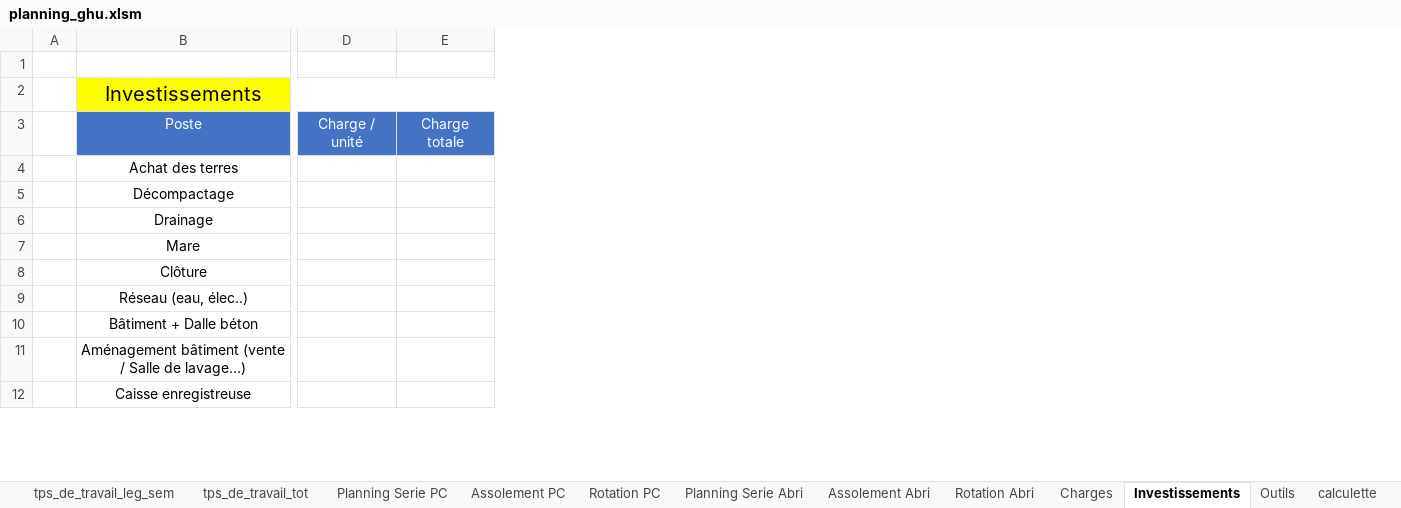
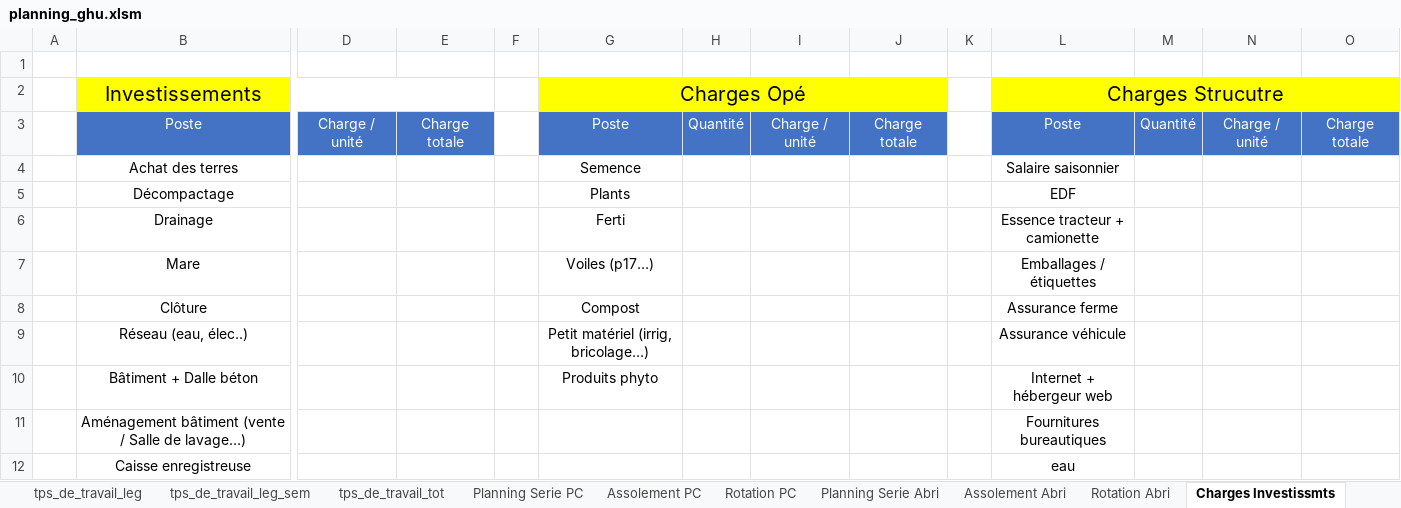
Before and after one commit to Guih44Yahoo/bprea2, an Excel workbook: planning_ghu.xlsm, sheet Charges Investissmts, drawn as a sheet; only a part is shown, gaps mark what is left out; values as stored, in another font and other column widths than the file's, no borders; 1 other sheet too large or unreadable and not compared; the diff names each change by its address in the sheet, - before the commit and + after, or states it on an @@ line.

```diff
--- a/planning_ghu.xlsm (sheet Charges Investissmts)
+++ b/planning_ghu.xlsm (sheet Charges Investissmts)
-sheet tab: Investissements
+sheet tab: Charges Investissmts
-sheet tab: Charges
+column F, empty
+column G, rows 2-10: Charges Opé | Poste | Semence | Plants | Ferti | Voiles (p17…) | Compost | Petit matériel (irrig, bricolage…) | Produits phyto
+column H, row 3: Quantité
+column I, row 3: Charge / unité
+column J, row 3: Charge totale
+column K, empty
+column L, rows 2-12: Charges Strucutre | Poste | Salaire saisonnier | EDF | Essence tracteur + camionette | Emballages / étiquettes | Assurance ferme | Assurance véhicule | Internet + hébergeur web | Fournitures bureautiques | eau
+column M, row 3: Quantité
+column N, row 3: Charge / unité
+column O, row 3: Charge totale
```
Also changed, not shown: sheet tps_de_travail_leg, sheet tps_de_travail_leg_sem, sheet tps_de_travail_tot, sheet parametre, sheet dimens, formulas that keep their value, plan/plan.xlsx.
